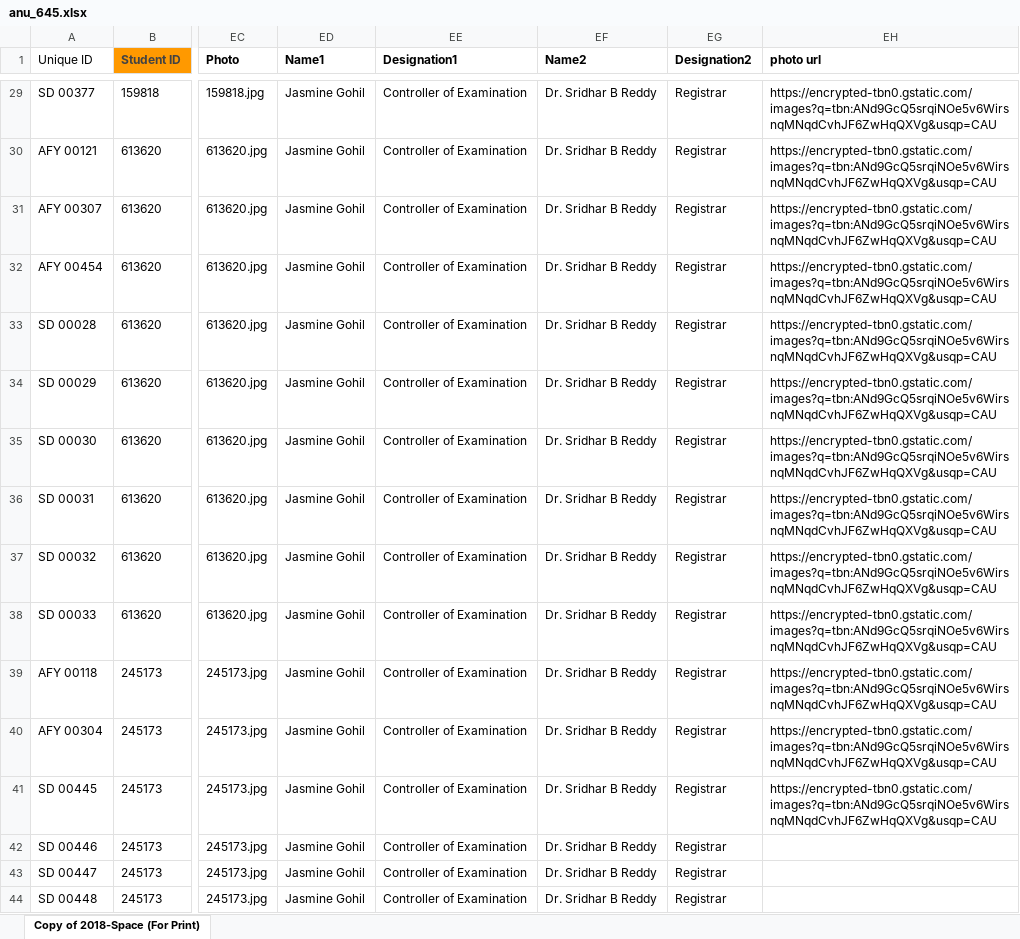
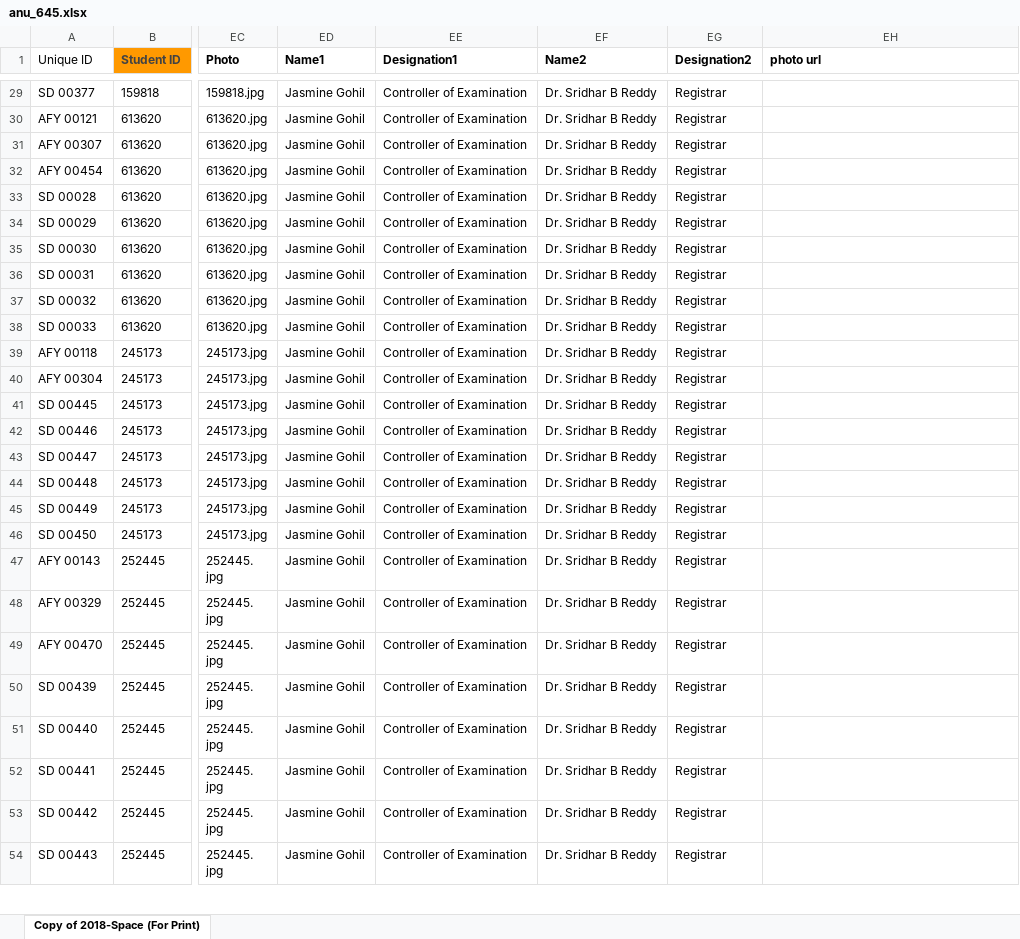
Before and after one commit to kamini-palkar/demo, an Excel workbook: public/excel/anu_645.xlsx, sheet Copy of 2018-Space (For Print), drawn as a sheet; only a part is shown, gaps mark what is left out; the shorter side is filled out with more unchanged rows; values as stored, in another font and other column widths than the file's, no borders; conditional formats not drawn; the diff covers the shown part only; the diff names each change by its address in the sheet, - before the commit and + after, or states it on an @@ line.

```diff
--- a/public/excel/anu_645.xlsx (sheet Copy of 2018-Space (For Print))
+++ b/public/excel/anu_645.xlsx (sheet Copy of 2018-Space (For Print))
-EH29:EH41 (photo url): https://encrypted-tbn0.gstatic.com/images?q=tbn:ANd9GcQ5srqiNOe5v6WirsnqMNqdCvhJF6ZwHqQXVg&usqp=CAU
+EH29:EH41 (photo url): (empty)
```
Also changed, not shown: 27 edited cells elsewhere in this sheet, 23 other files.
